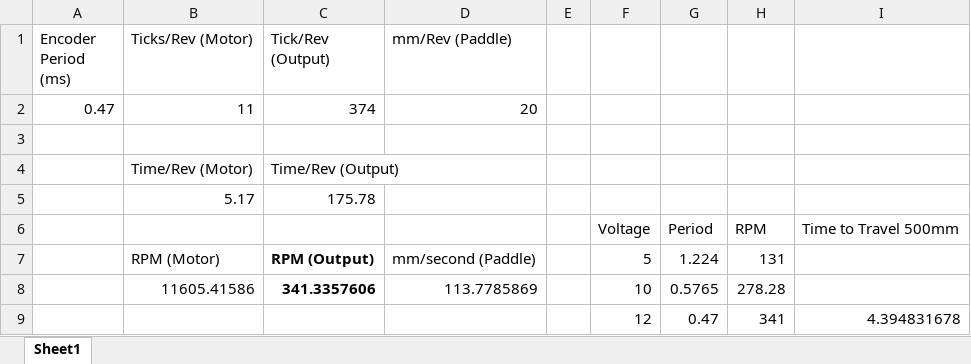
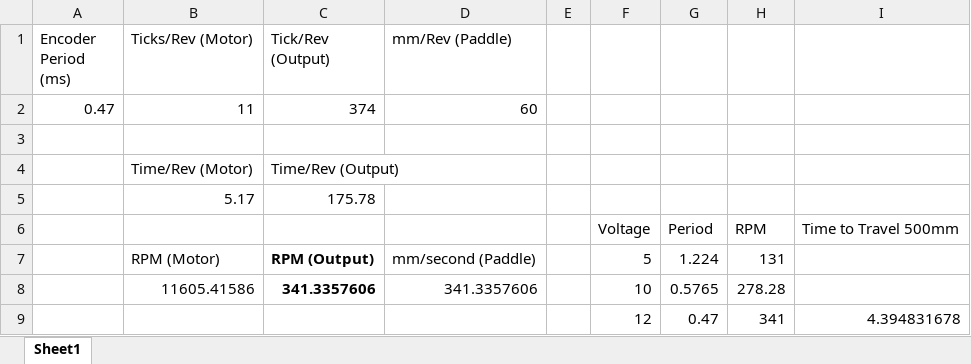
Before and after one commit to tabdallah/capstone, an Excel workbook: 4_Paddle_Controller/1_Electrical/FIT0493_Motor_wEncoder/Speed_Calcs.xlsx, sheet Sheet1, drawn as a sheet; values as stored, in another font and other column widths than the file's, no borders; the diff names each change by its address in the sheet, - before the commit and + after, or states it on an @@ line.

```diff
--- a/4_Paddle_Controller/1_Electrical/FIT0493_Motor_wEncoder/Speed_Calcs.xlsx (sheet Sheet1)
+++ b/4_Paddle_Controller/1_Electrical/FIT0493_Motor_wEncoder/Speed_Calcs.xlsx (sheet Sheet1)
-D2 (mm/Rev (Paddle)): 20
+D2 (mm/Rev (Paddle)): 60
-D8 (mm/Rev (Paddle)): 113.7785869
+D8 (mm/Rev (Paddle)): 341.3357606
```
Also changed, not shown: 4_Paddle_Controller/2_Software/Paddle_Controller_SW_Calcs.xlsx, 4_Paddle_Controller/Paddle_Controller_System_Sizing.xlsx, 15 other files.
